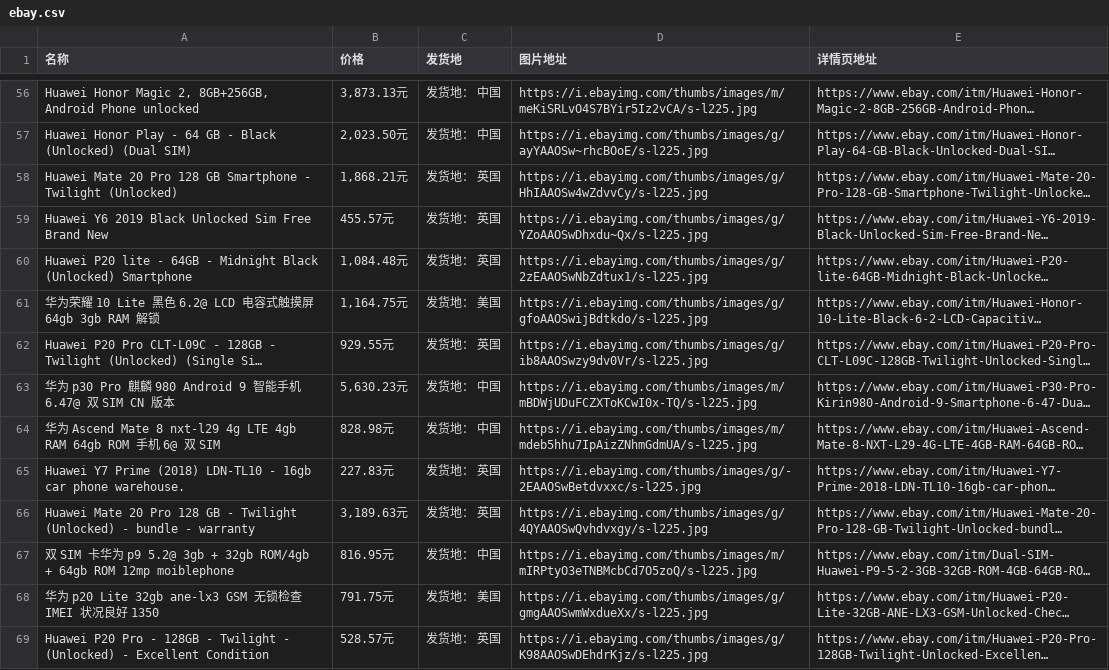
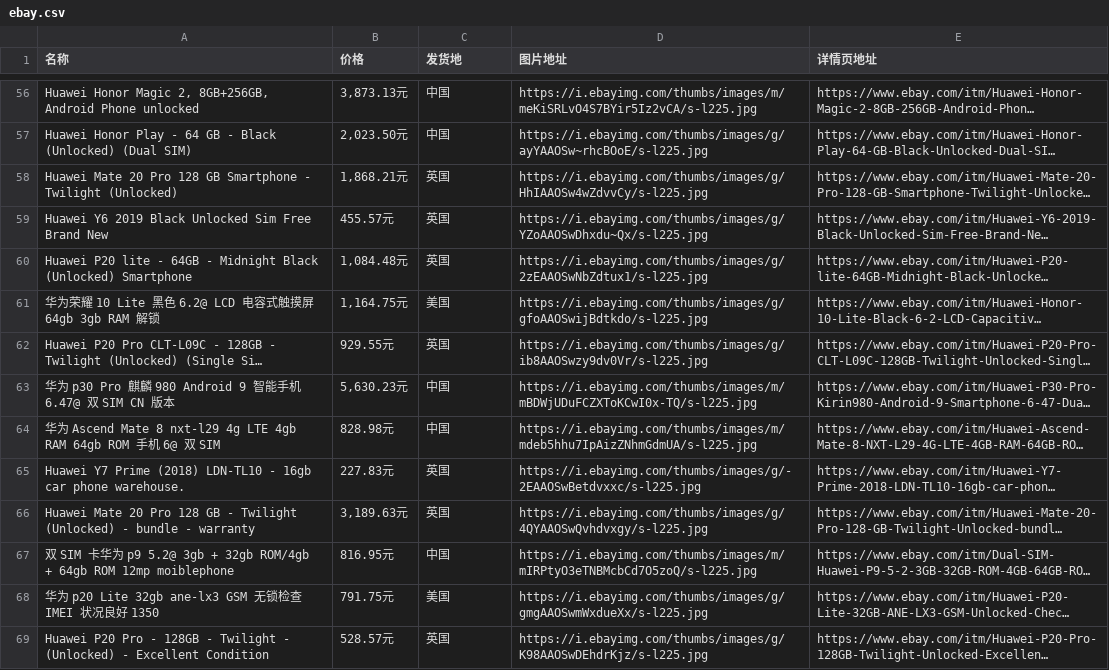
Before and after one commit to wwsit/spider, a CSV file: py_06_ebay/ebay.csv, drawn as a sheet; only a part is shown, gaps mark what is left out; long unchanged cells end in …; the diff covers the shown part only; the diff names each change by its address in the sheet, - before the commit and + after, or states it on an @@ line.

```diff
--- a/py_06_ebay/ebay.csv
+++ b/py_06_ebay/ebay.csv
-C56:C57 (发货地): 发货地： 中国
+C56:C57 (发货地): 中国
-C58:C60 (发货地): 发货地： 英国
+C58:C60 (发货地): 英国
-C61 (发货地): 发货地： 美国
+C61 (发货地): 美国
-C62 (发货地): 发货地： 英国
+C62 (发货地): 英国
-C63:C64 (发货地): 发货地： 中国
+C63:C64 (发货地): 中国
-C65:C66 (发货地): 发货地： 英国
+C65:C66 (发货地): 英国
-C67 (发货地): 发货地： 中国
+C67 (发货地): 中国
-C68 (发货地): 发货地： 美国
+C68 (发货地): 美国
-C69 (发货地): 发货地： 英国
+C69 (发货地): 英国
```
Also changed, not shown: 156 edited cells elsewhere in this file.
